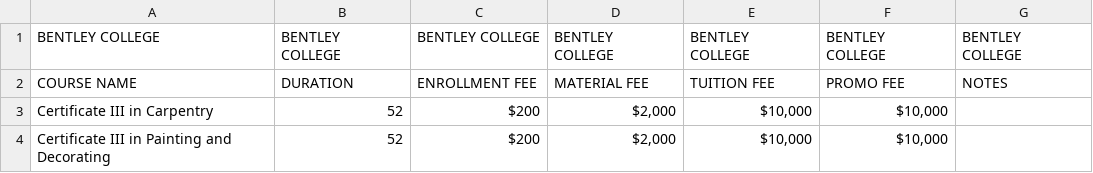
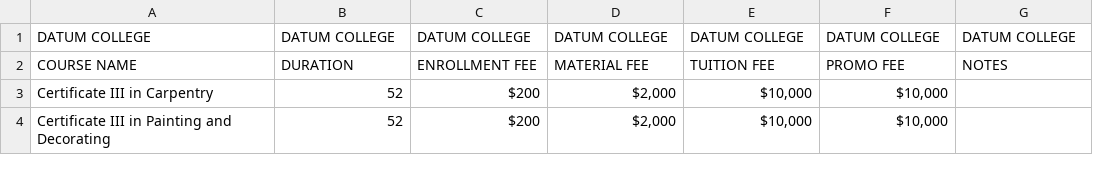
Before and after one commit to sudipparajulee/course-search, a CSV file: public/datum.csv, drawn as a sheet; only a part is shown.

```diff
--- a/public/datum.csv
+++ b/public/datum.csv
@@ -1,2 +1,2 @@
-BENTLEY COLLEGE,BENTLEY COLLEGE,BENTLEY COLLEGE,BENTLEY COLLEGE,BENTLEY COLLEGE,BENTLEY COLLEGE,BENTLEY COLLEGE
+DATUM COLLEGE,DATUM COLLEGE,DATUM COLLEGE,DATUM COLLEGE,DATUM COLLEGE,DATUM COLLEGE,DATUM COLLEGE
 COURSE NAME,DURATION,ENROLLMENT FEE,MATERIAL FEE,TUITION FEE,PROMO FEE,NOTES
```
Also changed, not shown: public/actb.csv, public/britts.csv, 7 other files.
